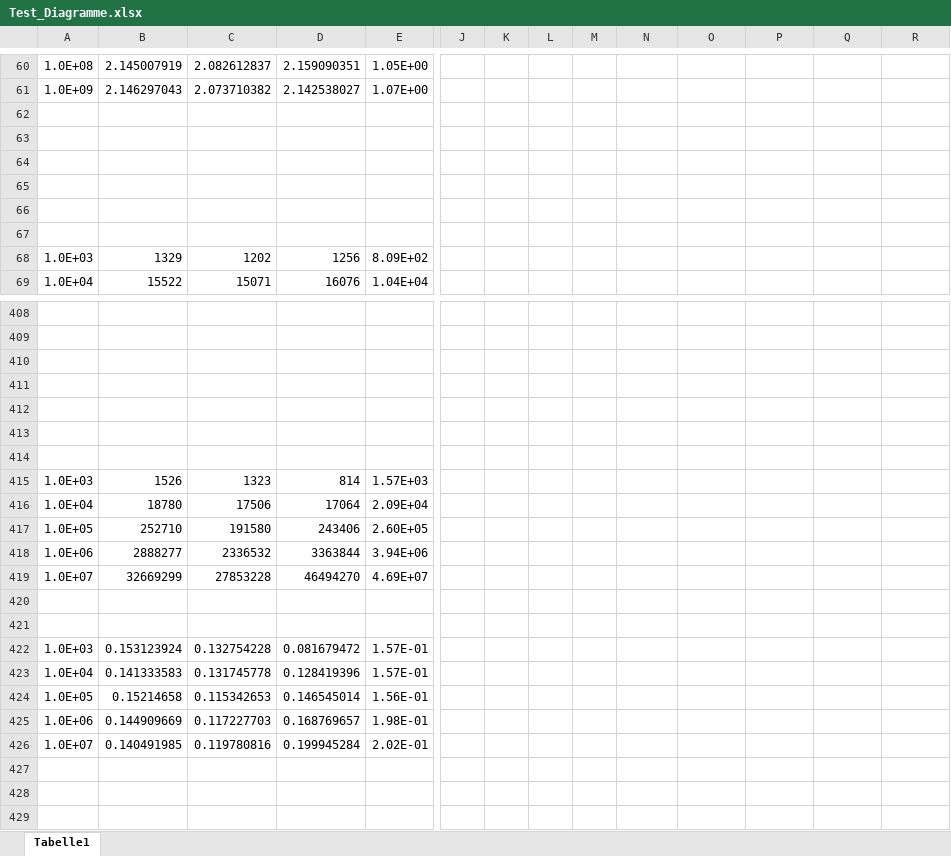
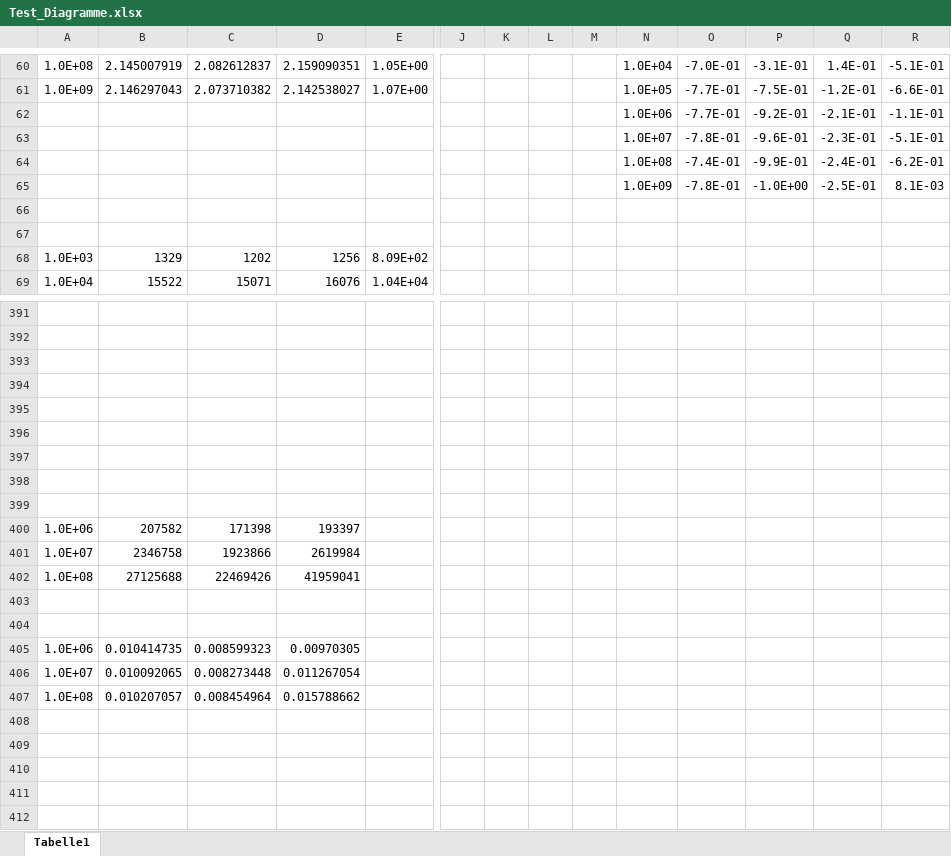
Before and after one commit to rbroesamle/Implementierung-von-in-place-Mergesort-Algorithmen, an Excel workbook: Ausarbeitung/Test_Diagramme.xlsx, sheet Tabelle1, drawn as a sheet; only a part is shown, gaps mark what is left out; the shorter side is filled out with more unchanged rows; values as stored, in another font and other column widths than the file's, no borders; charts and pictures not drawn; removed rows and columns are numbered as before the commit, all else as after; rows hold the shown columns only; the diff covers the shown part only; the diff names each change by its address in the sheet, - before the commit and + after, or states it on an @@ line.

```diff
--- a/Ausarbeitung/Test_Diagramme.xlsx (sheet Tabelle1)
+++ b/Ausarbeitung/Test_Diagramme.xlsx (sheet Tabelle1)
-N60: (empty)
+N60: 1.0E+04
-O60: (empty)
+O60: -7.0E-01
-P60: (empty)
+P60: -3.1E-01
-Q60: (empty)
+Q60: 1.4E-01
-R60: (empty)
+R60: -5.1E-01
-N61: (empty)
+N61: 1.0E+05
-O61: (empty)
+O61: -7.7E-01
-P61: (empty)
+P61: -7.5E-01
-Q61: (empty)
+Q61: -1.2E-01
-R61: (empty)
+R61: -6.6E-01
-row 62: (empty)
+row 62:  |  |  |  |  |  |  |  |  | 1.0E+06 | -7.7E-01 | -9.2E-01 | -2.1E-01 | -1.1E-01
-row 63: (empty)
+row 63:  |  |  |  |  |  |  |  |  | 1.0E+07 | -7.8E-01 | -9.6E-01 | -2.3E-01 | -5.1E-01
-row 64: (empty)
+row 64:  |  |  |  |  |  |  |  |  | 1.0E+08 | -7.4E-01 | -9.9E-01 | -2.4E-01 | -6.2E-01
-row 65: (empty)
+row 65:  |  |  |  |  |  |  |  |  | 1.0E+09 | -7.8E-01 | -1.0E+00 | -2.5E-01 | 8.1E-03
-row 411: (empty)
-row 412: (empty)
-row 413: (empty)
-row 414: (empty)
-row 415: 1.0E+03 | 1526 | 1323 | 814 | 1.57E+03
-row 416: 1.0E+04 | 18780 | 17506 | 17064 | 2.09E+04
-row 417: 1.0E+05 | 252710 | 191580 | 243406 | 2.60E+05
-row 418: 1.0E+06 | 2888277 | 2336532 | 3363844 | 3.94E+06
-row 419: 1.0E+07 | 32669299 | 27853228 | 46494270 | 4.69E+07
-row 420: (empty)
-row 421: (empty)
-row 422: 1.0E+03 | 0.153123924 | 0.132754228 | 0.081679472 | 1.57E-01
-row 423: 1.0E+04 | 0.141333583 | 0.131745778 | 0.128419396 | 1.57E-01
-row 424: 1.0E+05 | 0.15214658 | 0.115342653 | 0.146545014 | 1.56E-01
-row 425: 1.0E+06 | 0.144909669 | 0.117227703 | 0.168769657 | 1.98E-01
-row 426: 1.0E+07 | 0.140491985 | 0.119780816 | 0.199945284 | 2.02E-01
```
Also changed, not shown: 17 removed rows and 40 edited cells elsewhere in this sheet, formulas that keep their value, charts or pictures, 1 other file.
